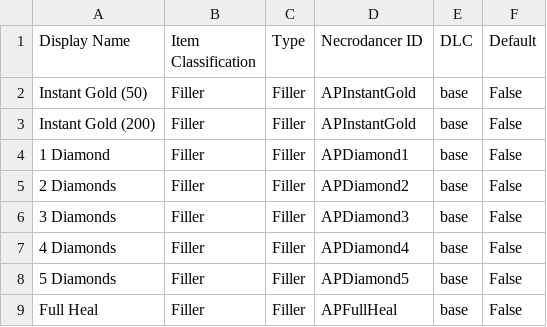
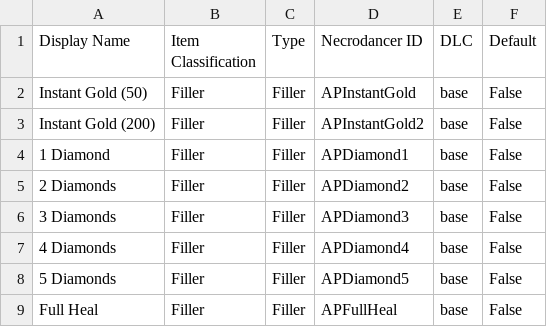
Before and after one commit to lastingParadox/Archipelago-CotND, a CSV file: worlds/cotnd/data/ap_items.csv, drawn as a sheet.

Commit message:
Update with CotNDClient, add item, location ids

```diff
--- a/worlds/cotnd/data/ap_items.csv
+++ b/worlds/cotnd/data/ap_items.csv
@@ -2,3 +2,3 @@ Display Name,Item Classification,Type,Necrodancer ID,DLC,Default
 Instant Gold (50),Filler,Filler,APInstantGold,base,False
-Instant Gold (200),Filler,Filler,APInstantGold,base,False
+Instant Gold (200),Filler,Filler,APInstantGold2,base,False
 1 Diamond,Filler,Filler,APDiamond1,base,False
```
Also changed, not shown: 8 other files.
